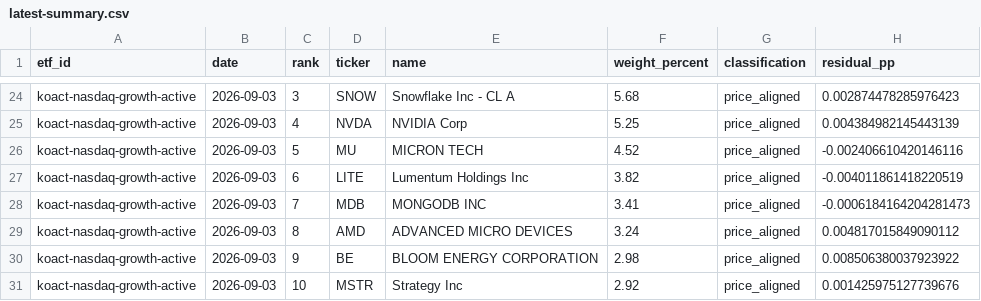
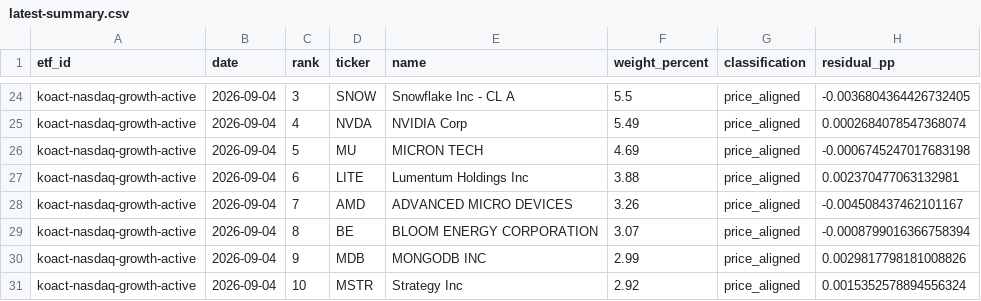
Before and after one commit to SonChangGi/etf-tracking, a CSV file: data/latest-summary.csv, drawn as a sheet; only a part is shown, gaps mark what is left out; the diff covers the shown part only; the diff names each change by its address in the sheet, - before the commit and + after, or states it on an @@ line.

```diff
--- a/data/latest-summary.csv
+++ b/data/latest-summary.csv
-B24:B31 (date): 2026-09-03
+B24:B31 (date): 2026-09-04
-F24 (weight_percent): 5.68
+F24 (weight_percent): 5.5
-H24 (residual_pp): 0.002874478285976423
+H24 (residual_pp): -0.0036804364426732405
-F25 (weight_percent): 5.25
+F25 (weight_percent): 5.49
-H25 (residual_pp): 0.004384982145443139
+H25 (residual_pp): 0.0002684078547368074
-F26 (weight_percent): 4.52
+F26 (weight_percent): 4.69
-H26 (residual_pp): -0.002406610420146116
+H26 (residual_pp): -0.0006745247017683198
-F27 (weight_percent): 3.82
+F27 (weight_percent): 3.88
-H27 (residual_pp): -0.004011861418220519
+H27 (residual_pp): 0.002370477063132981
-D28 (ticker): MDB
+D28 (ticker): AMD
-E28 (name): MONGODB INC
+E28 (name): ADVANCED MICRO DEVICES
-F28 (weight_percent): 3.41
+F28 (weight_percent): 3.26
-H28 (residual_pp): -0.0006184164204281473
+H28 (residual_pp): -0.004508437462101167
-D29 (ticker): AMD
+D29 (ticker): BE
-E29 (name): ADVANCED MICRO DEVICES
+E29 (name): BLOOM ENERGY CORPORATION
-F29 (weight_percent): 3.24
+F29 (weight_percent): 3.07
-H29 (residual_pp): 0.004817015849090112
+H29 (residual_pp): -0.0008799016366758394
-D30 (ticker): BE
+D30 (ticker): MDB
-E30 (name): BLOOM ENERGY CORPORATION
+E30 (name): MONGODB INC
-F30 (weight_percent): 2.98
+F30 (weight_percent): 2.99
-H30 (residual_pp): 0.008506380037923922
+H30 (residual_pp): 0.0029817798181008826
-H31 (residual_pp): 0.001425975127739676
+H31 (residual_pp): 0.0015352578894556324
```
Also changed, not shown: 2 added rows, 2 removed rows and 75 edited cells elsewhere in this file, 9 other files.
